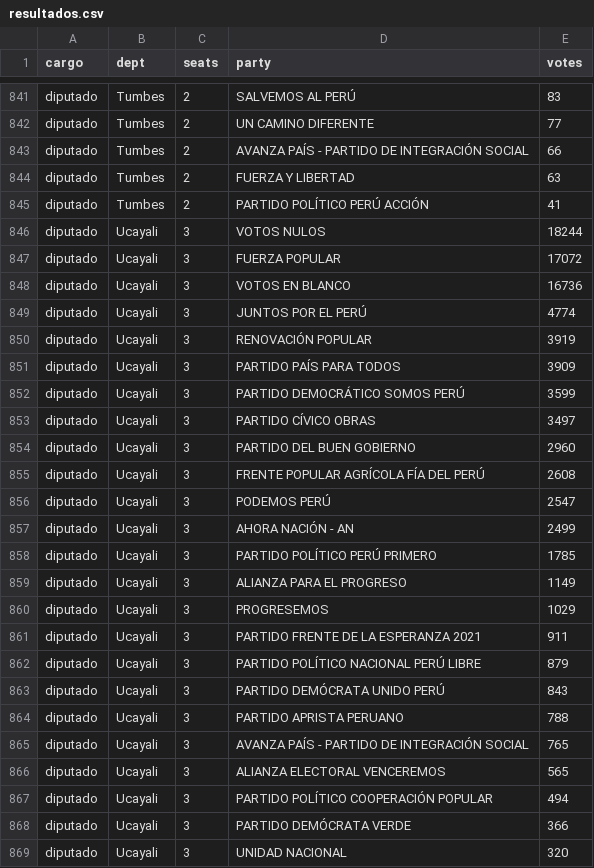
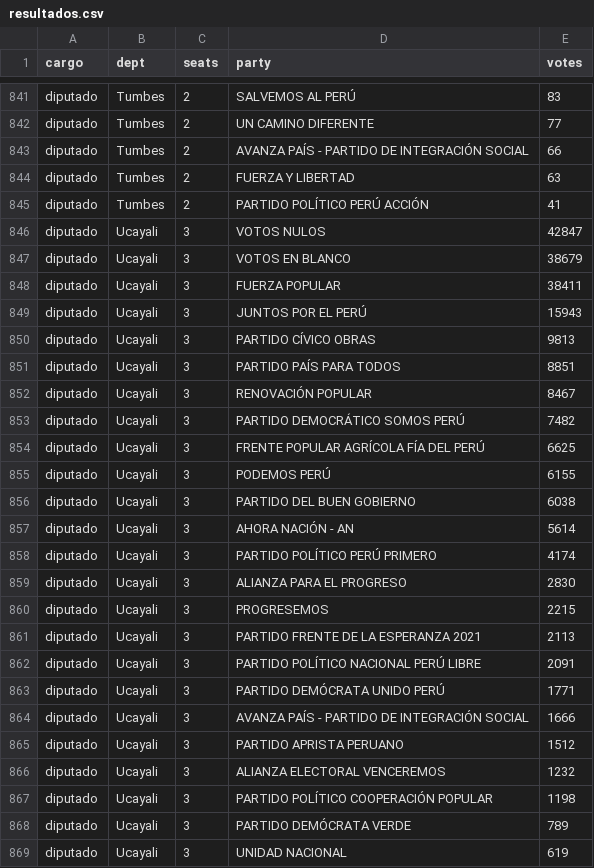
Before and after one commit to MathieuR04/elecciones-peru-2026, a CSV file: data/resultados.csv, drawn as a sheet; only a part is shown, gaps mark what is left out; the diff covers the shown part only.

Commit message:
Update results 04:46

```diff
--- a/data/resultados.csv
+++ b/data/resultados.csv
@@ -845,25 +845,25 @@ diputado,Tumbes,2,FUERZA Y LIBERTAD,63
 diputado,Tumbes,2,PARTIDO POLÍTICO PERÚ ACCIÓN,41
-diputado,Ucayali,3,VOTOS NULOS,18244
-diputado,Ucayali,3,FUERZA POPULAR,17072
-diputado,Ucayali,3,VOTOS EN BLANCO,16736
-diputado,Ucayali,3,JUNTOS POR EL PERÚ,4774
-diputado,Ucayali,3,RENOVACIÓN POPULAR,3919
-diputado,Ucayali,3,PARTIDO PAÍS PARA TODOS,3909
-diputado,Ucayali,3,PARTIDO DEMOCRÁTICO SOMOS PERÚ,3599
-diputado,Ucayali,3,PARTIDO CÍVICO OBRAS,3497
-diputado,Ucayali,3,PARTIDO DEL BUEN GOBIERNO,2960
-diputado,Ucayali,3,FRENTE POPULAR AGRÍCOLA FÍA DEL PERÚ,2608
-diputado,Ucayali,3,PODEMOS PERÚ,2547
-diputado,Ucayali,3,AHORA NACIÓN - AN,2499
-diputado,Ucayali,3,PARTIDO POLÍTICO PERÚ PRIMERO,1785
-diputado,Ucayali,3,ALIANZA PARA EL PROGRESO,1149
-diputado,Ucayali,3,PROGRESEMOS,1029
-diputado,Ucayali,3,PARTIDO FRENTE DE LA ESPERANZA 2021,911
-diputado,Ucayali,3,PARTIDO POLÍTICO NACIONAL PERÚ LIBRE,879
-diputado,Ucayali,3,PARTIDO DEMÓCRATA UNIDO PERÚ,843
-diputado,Ucayali,3,PARTIDO APRISTA PERUANO,788
-diputado,Ucayali,3,AVANZA PAÍS - PARTIDO DE INTEGRACIÓN SOCIAL,765
-diputado,Ucayali,3,ALIANZA ELECTORAL VENCEREMOS,565
-diputado,Ucayali,3,PARTIDO POLÍTICO COOPERACIÓN POPULAR,494
-diputado,Ucayali,3,PARTIDO DEMÓCRATA VERDE,366
-diputado,Ucayali,3,UNIDAD NACIONAL,320
+diputado,Ucayali,3,VOTOS NULOS,42847
+diputado,Ucayali,3,VOTOS EN BLANCO,38679
+diputado,Ucayali,3,FUERZA POPULAR,38411
+diputado,Ucayali,3,JUNTOS POR EL PERÚ,15943
+diputado,Ucayali,3,PARTIDO CÍVICO OBRAS,9813
+diputado,Ucayali,3,PARTIDO PAÍS PARA TODOS,8851
+diputado,Ucayali,3,RENOVACIÓN POPULAR,8467
+diputado,Ucayali,3,PARTIDO DEMOCRÁTICO SOMOS PERÚ,7482
+diputado,Ucayali,3,FRENTE POPULAR AGRÍCOLA FÍA DEL PERÚ,6625
+diputado,Ucayali,3,PODEMOS PERÚ,6155
+diputado,Ucayali,3,PARTIDO DEL BUEN GOBIERNO,6038
+diputado,Ucayali,3,AHORA NACIÓN - AN,5614
+diputado,Ucayali,3,PARTIDO POLÍTICO PERÚ PRIMERO,4174
+diputado,Ucayali,3,ALIANZA PARA EL PROGRESO,2830
+diputado,Ucayali,3,PROGRESEMOS,2215
+diputado,Ucayali,3,PARTIDO FRENTE DE LA ESPERANZA 2021,2113
+diputado,Ucayali,3,PARTIDO POLÍTICO NACIONAL PERÚ LIBRE,2091
+diputado,Ucayali,3,PARTIDO DEMÓCRATA UNIDO PERÚ,1771
+diputado,Ucayali,3,AVANZA PAÍS - PARTIDO DE INTEGRACIÓN SOCIAL,1666
+diputado,Ucayali,3,PARTIDO APRISTA PERUANO,1512
+diputado,Ucayali,3,ALIANZA ELECTORAL VENCEREMOS,1232
+diputado,Ucayali,3,PARTIDO POLÍTICO COOPERACIÓN POPULAR,1198
+diputado,Ucayali,3,PARTIDO DEMÓCRATA VERDE,789
+diputado,Ucayali,3,UNIDAD NACIONAL,619
```
Also changed, not shown: 129 edited cells elsewhere in this file, 2 other files.
